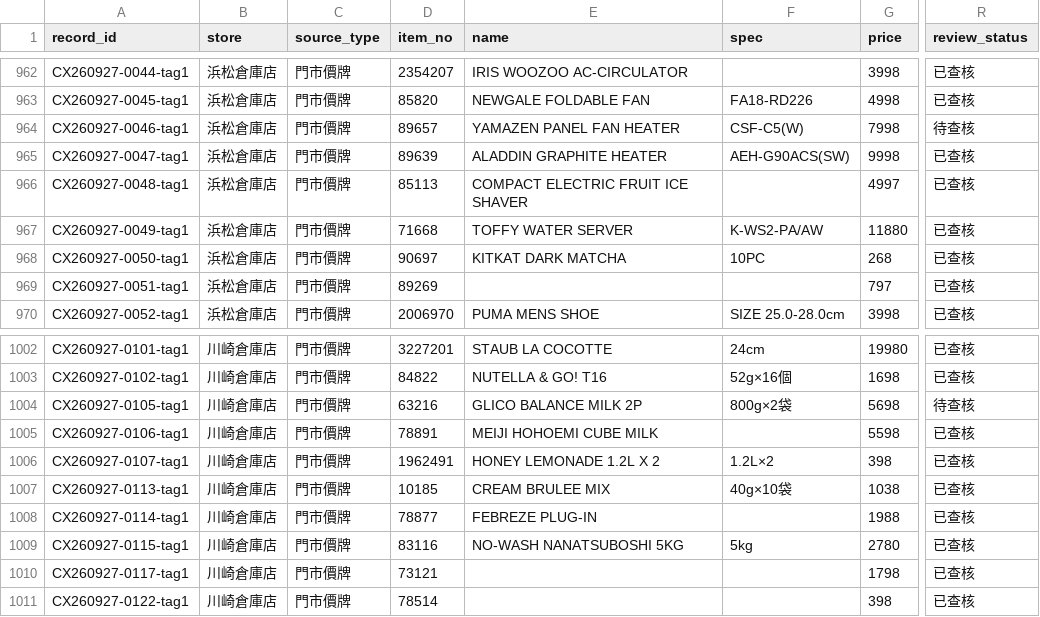
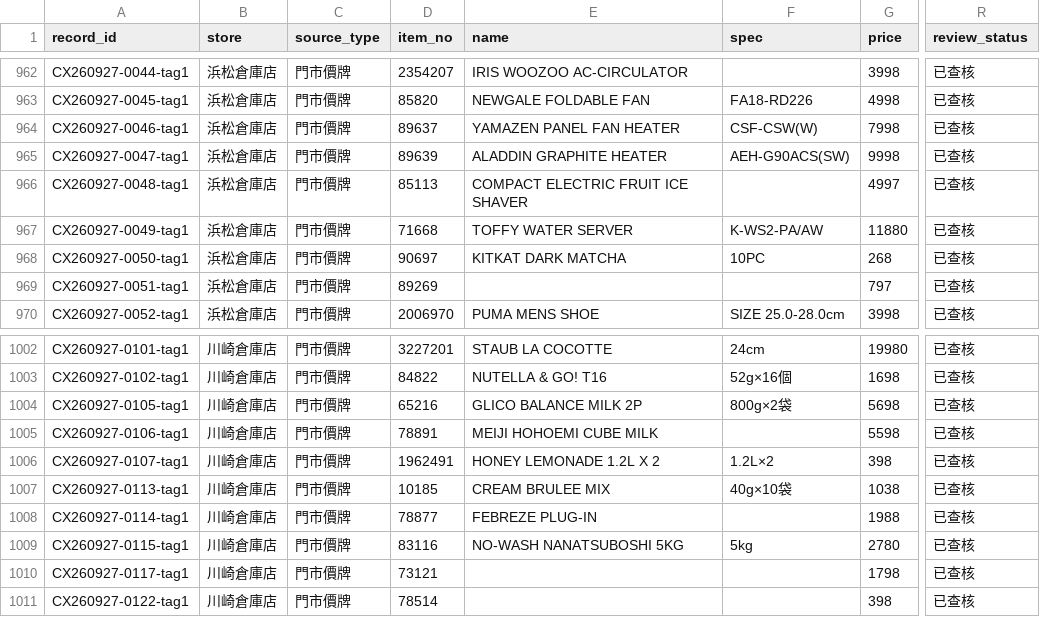
Before and after one commit to iPliny/costco-price-jp, a CSV file: data/observations.csv, drawn as a sheet; only a part is shown, gaps mark what is left out; the diff names each change by its address in the sheet, - before the commit and + after, or states it on an @@ line.

```diff
--- a/data/observations.csv
+++ b/data/observations.csv
-D964 (item_no): 89657
+D964 (item_no): 89637
-F964 (spec): CSF-C5(W)
+F964 (spec): CSF-CSW(W)
-R964 (review_status): 待查核
+R964 (review_status): 已查核
-D1004 (item_no): 63216
+D1004 (item_no): 65216
-R1004 (review_status): 待查核
+R1004 (review_status): 已查核
```
